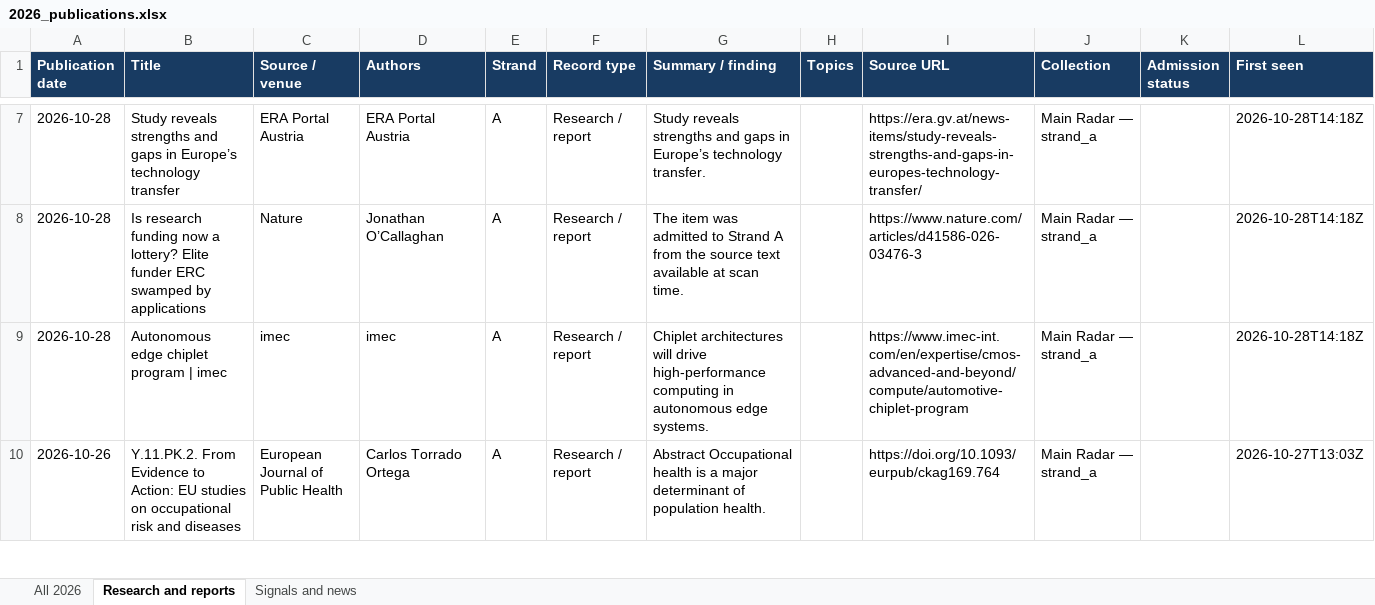
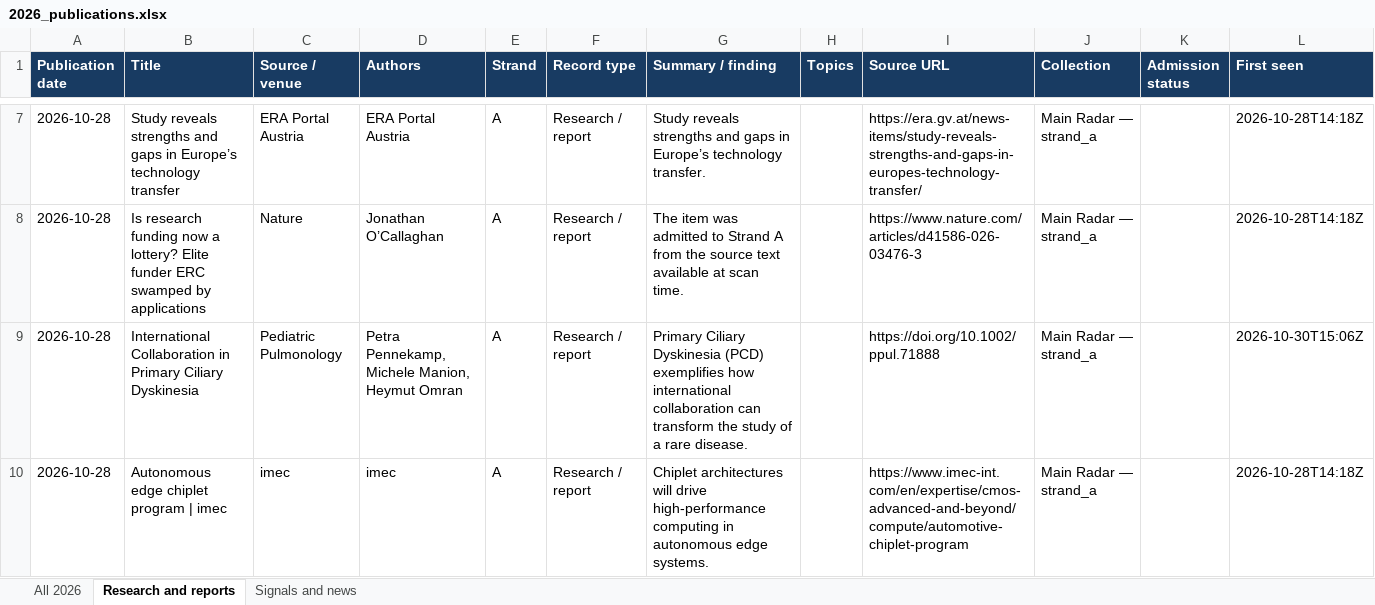
Before and after one commit to vevirm/radar_articles_reports, an Excel workbook: 2026-stuff/2026_publications.xlsx, sheet Research and reports, drawn as a sheet; only a part is shown, gaps mark what is left out; the shorter side is filled out with more unchanged rows; values as stored, in another font and other column widths than the file's, no borders; the diff covers the shown part only; the diff names each change by its address in the sheet, - before the commit and + after, or states it on an @@ line.

```diff
--- a/2026-stuff/2026_publications.xlsx (sheet Research and reports)
+++ b/2026-stuff/2026_publications.xlsx (sheet Research and reports)
+row 9: 2026-10-28 | International Collaboration in Primary Ciliary Dyskinesia | Pediatric Pulmonology | Petra Pennekamp, Michele Manion, Heymut Omran | A | Research / report | Primary Ciliary Dyskinesia (PCD) exemplifies how international collaboration can transform the study of a rare disease. |  | https://doi.org/10.1002/ppul.71888 | Main Radar — strand_a |  | 2026-10-30T15:06Z
```
Also changed, not shown: 2 added rows and 1 edited cell elsewhere in this sheet, sheet All 2026, sheet Signals and news, 1 other file.
